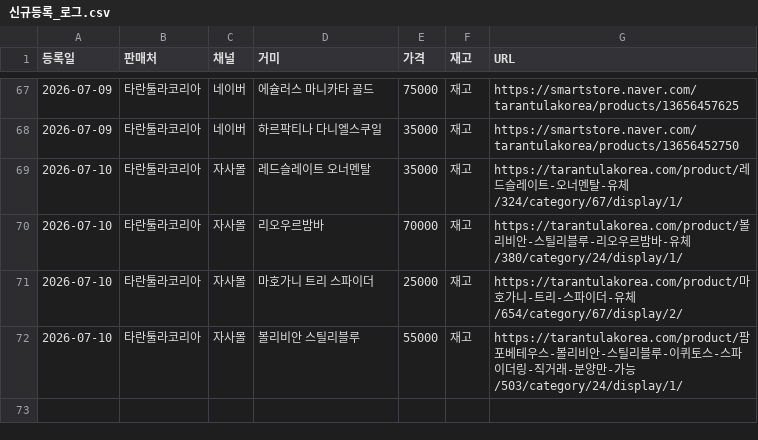
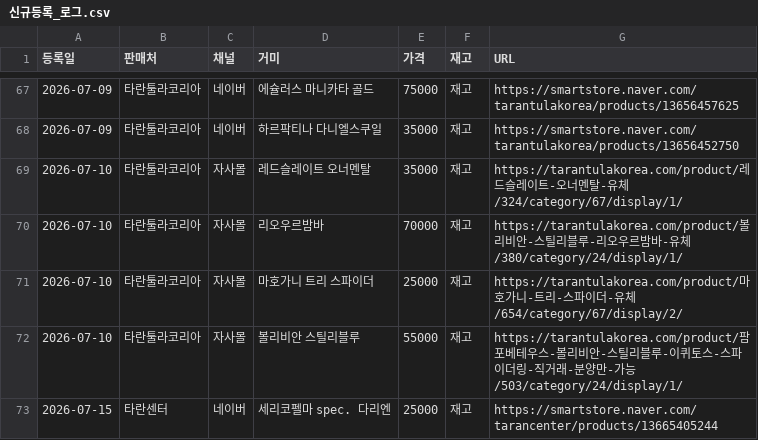
Before and after one commit to janghongku/tarantula-prices, a CSV file: outputs/신규등록_로그.csv, drawn as a sheet; only a part is shown, gaps mark what is left out.

```diff
--- a/outputs/신규등록_로그.csv
+++ b/outputs/신규등록_로그.csv
@@ -72 +72,2 @@
 2026-07-10,타란툴라코리아,자사몰,볼리비안 스틸리블루,55000,재고,https://tarantulakorea.com/product/팜포베테우스-볼리비안-스틸리블루-이퀴토스-스파이더링-직거래-분양만-가능/503/category/24/display/1/
+2026-07-15,타란센터,네이버,세리코펠마 spec. 다리엔,25000,재고,https://smartstore.naver.com/tarancenter/products/13665405244
```
Also changed, not shown: outputs/종별_가격현황.csv, 3 other files.
